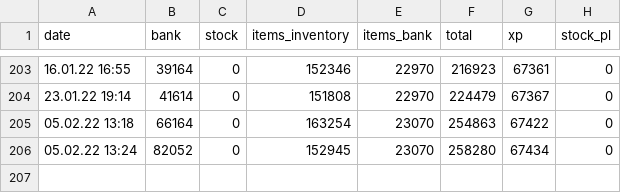
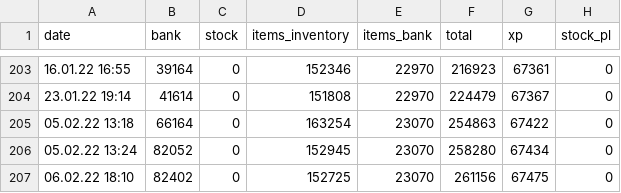
Before and after one commit to KasparJohannesSchneider/FreewarStats, a CSV file: FreewarStatistics.csv, drawn as a sheet; only a part is shown, gaps mark what is left out.

Commit message:
added data

```diff
--- a/FreewarStatistics.csv
+++ b/FreewarStatistics.csv
@@ -206 +206,2 @@ date,bank,stock,items_inventory,items_bank,total,xp,stock_pl
 05.02.22 13:24,82052,0,152945,23070,258280,67434,0
+06.02.22 18:10,82402,0,152725,23070,261156,67475,0
```
Also changed, not shown: 9 other files.
